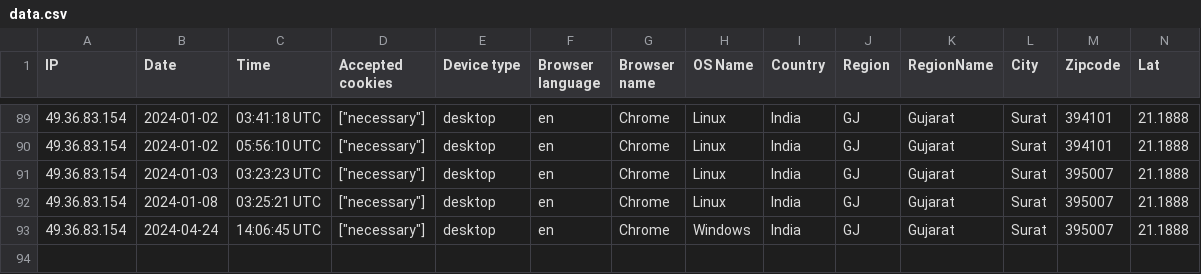
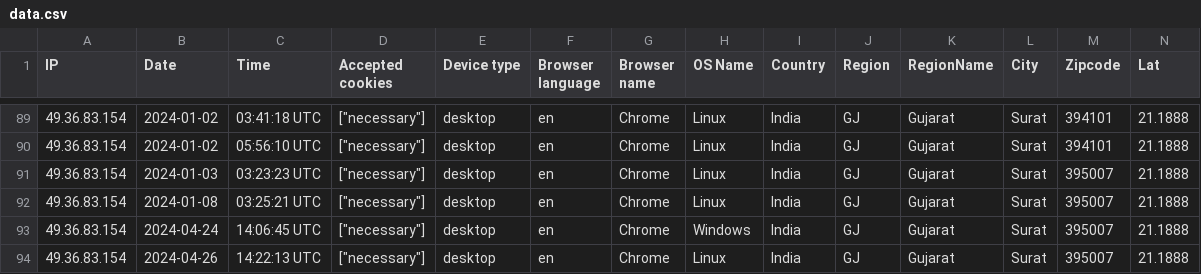
Before and after one commit to Gabu-Rayon/erp-go-6.4-using-laravel, a CSV file: storage/uploads/sample/data.csv, drawn as a sheet; only a part is shown, gaps mark what is left out; rows hold the shown columns only; the diff names each change by its address in the sheet, - before the commit and + after, or states it on an @@ line.

```diff
--- a/storage/uploads/sample/data.csv
+++ b/storage/uploads/sample/data.csv
+row 94: 49.36.83.154 | 2024-04-26 | 14:22:13 UTC | ["necessary"] | desktop | en | Chrome | Linux | India | GJ | Gujarat | Surat | 395007 | 21.1888
```
Also changed, not shown: 29 other files.
